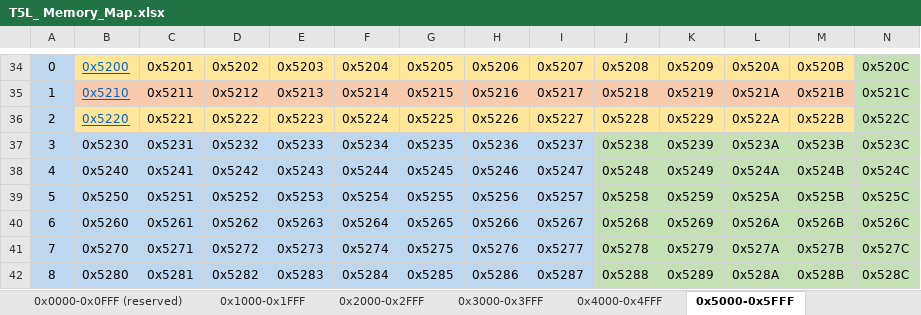
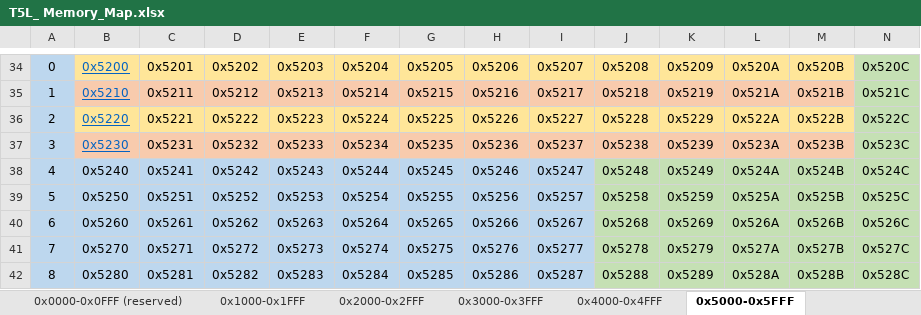
Before and after one commit to Thinkersbluff/DGUS-Reloaded_for_CR6-DWIN-SET_Component, an Excel workbook: project/DGUSTools & References/T5L_ Memory_Map.xlsx, sheet 0x5000-0x5FFF, drawn as a sheet; only a part is shown, gaps mark what is left out; values as stored, in another font and other column widths than the file's, no borders; the diff names each change by its address in the sheet, - before the commit and + after, or states it on an @@ line.

```diff
--- a/project/DGUSTools & References/T5L_ Memory_Map.xlsx (sheet 0x5000-0x5FFF)
+++ b/project/DGUSTools & References/T5L_ Memory_Map.xlsx (sheet 0x5000-0x5FFF)
-B37:I37 fill: #BDD7EE
+B37:I37 fill: #F8CBAD
@@ B37 underline: off → on, text colour: black → #0563C1 @@
-J37:M37 fill: #C5E0B4
+J37:M37 fill: #F8CBAD
```
Also changed, not shown: sheet vars_out.cfg, sheet vars_in.cfg, sheet 0x2000-0x2FFF, 21 other files.
